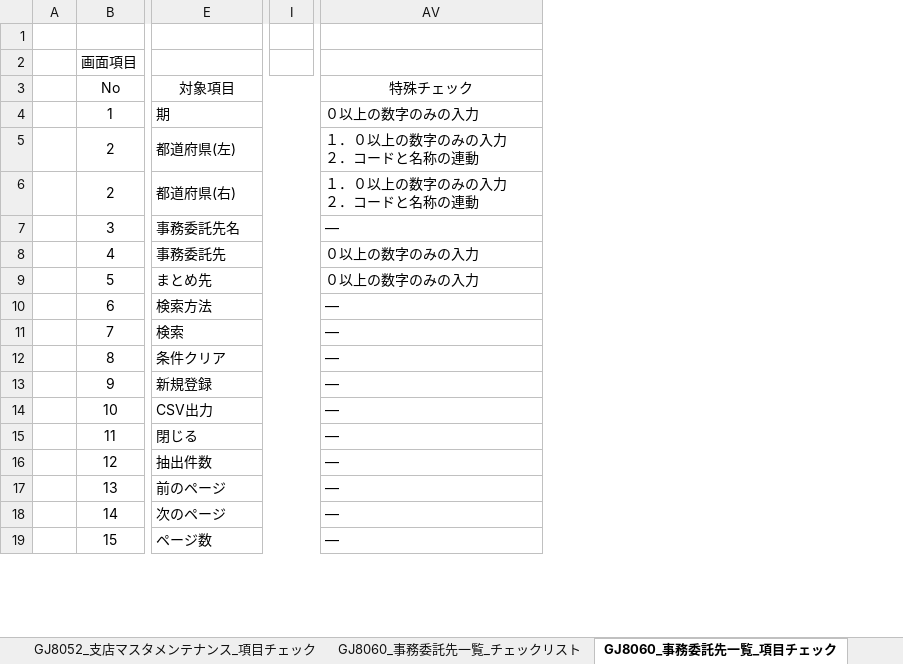
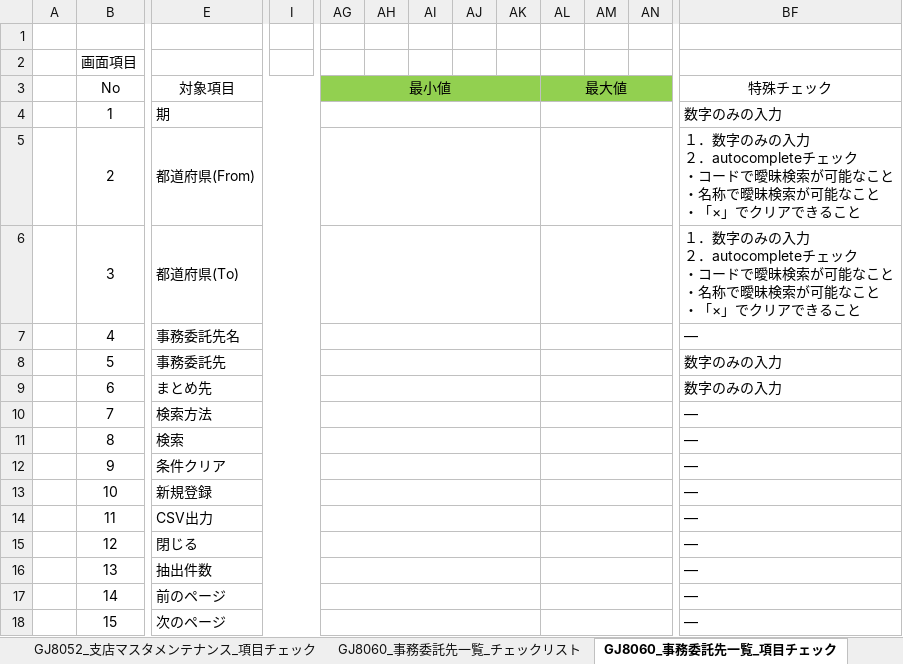
Before and after one commit to tujinrong/youkei, an Excel workbook: Documents/50.単体テスト/01_単体テスト設計/比較テスト仕様書（GJ8000_マスタメンテナンス）.xlsx, sheet GJ8060_事務委託先一覧_項目チェック, drawn as a sheet; only a part is shown, gaps mark what is left out; values as stored, in another font and other column widths than the file's, no borders; conditional formats not drawn; removed rows and columns are numbered as before the commit, all else as after; rows hold the shown columns only; ↵ is a line break in a cell; the diff covers the shown part only; the diff names each change by its address in the sheet, - before the commit and + after, or states it on an @@ line.

```diff
--- a/Documents/50.単体テスト/01_単体テスト設計/比較テスト仕様書（GJ8000_マスタメンテナンス）.xlsx (sheet GJ8060_事務委託先一覧_項目チェック)
+++ b/Documents/50.単体テスト/01_単体テスト設計/比較テスト仕様書（GJ8000_マスタメンテナンス）.xlsx (sheet GJ8060_事務委託先一覧_項目チェック)
-column I, empty
+column I, empty
+column AG, row 3: 最小値
+column AH, empty
+column AI, empty
+column AJ, empty
+column AK, empty
+column AL, row 3: 最大値
+column AM, empty
+column AN, empty
-BF4: ０以上の数字のみの入力
+BF4: 数字のみの入力
-row 5:  | 2 | 都道府県(左) |  | １．０以上の数字のみの入力 ↵ ２．コードと名称の連動
-row 6:  | 2 | 都道府県(右) |  | １．０以上の数字のみの入力 ↵ ２．コードと名称の連動
+row 5:  | 2 | 都道府県(From) |  |  |  |  |  |  |  |  |  | １．数字のみの入力 ↵ ２．autocompleteチェック ↵ ・コードで曖昧検索が可能なこと ↵ ・名称で曖昧検索が可能なこと ↵ ・「×」でクリアできること
+row 6:  | 3 | 都道府県(To) |  |  |  |  |  |  |  |  |  | １．数字のみの入力 ↵ ２．autocompleteチェック ↵ ・コードで曖昧検索が可能なこと ↵ ・名称で曖昧検索が可能なこと ↵ ・「×」でクリアできること
-B7: 3
+B7: 4
-row 8:  | 4 | 事務委託先 |  | ０以上の数字のみの入力
-row 9:  | 5 | まとめ先 |  | ０以上の数字のみの入力
-row 10:  | 6 | 検索方法 |  | ―
+row 8:  | 5 | 事務委託先 |  |  |  |  |  |  |  |  |  | 数字のみの入力
+row 9:  | 6 | まとめ先 |  |  |  |  |  |  |  |  |  | 数字のみの入力
-E10: 検索
+E10: 検索方法
-E11: 条件クリア
+E11: 検索
-E12: 新規登録
+E12: 条件クリア
-E13: CSV出力
+E13: 新規登録
-E14: 閉じる
+E14: CSV出力
-E15: 抽出件数
+E15: 閉じる
-E16: 前のページ
+E16: 抽出件数
-E17: 次のページ
+E17: 前のページ
-E18: ページ数
+E18: 次のページ
```
Also changed, not shown: 2 added rows, 2 added columns and 6 edited cells elsewhere in this sheet, sheet GJ8030_日本養鶏協会マスタメンテナンス_項目チェック, sheet GJ8061_事務委託先マスタメンテナ_項目チェック, sheet GJ8020_処理年度マスタメンテナンス_項目チェック, sheet GJ8050_金融機関一覧_項目チェック, sheet GJ8051_金融機関マスタメンテナン_項目チェック, sheet GJ8011_コードマスタメンテナンス_項目チェック, 4 more sheets.
